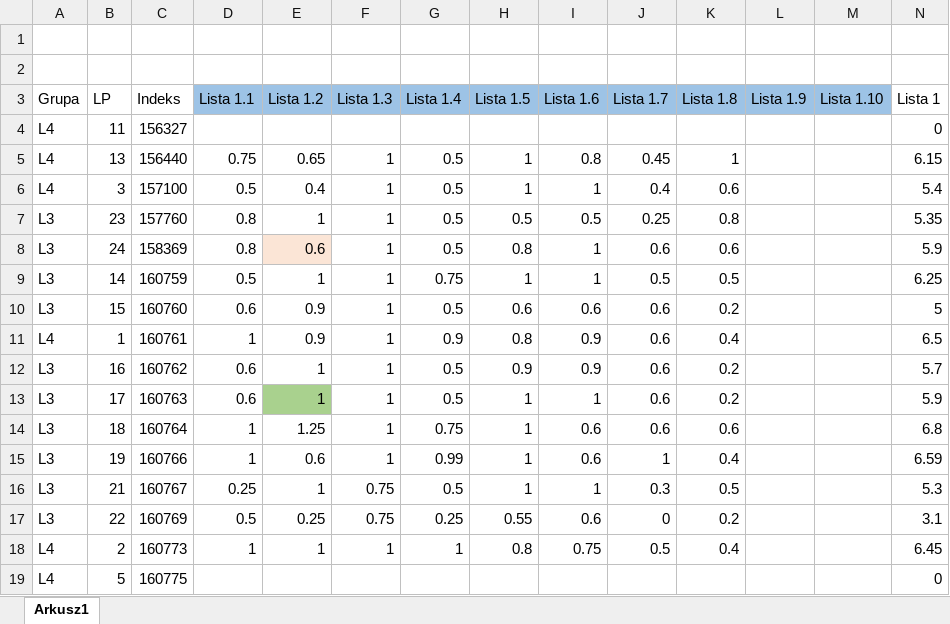
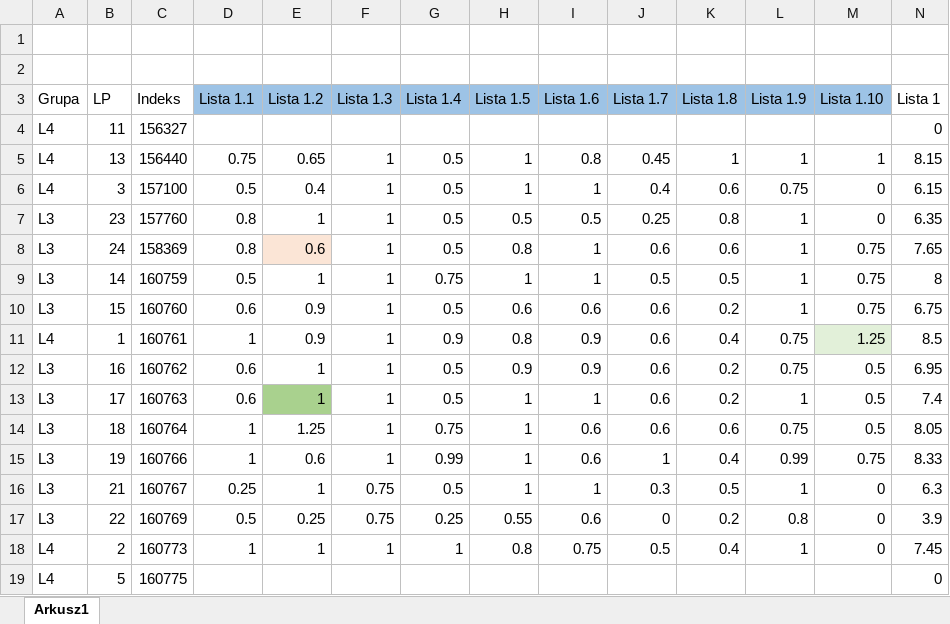
Before and after one commit to mpenarprz/BazyDanychI4, an Excel workbook: Laboratorium/Wyniki.xlsx, sheet Arkusz1, drawn as a sheet; only a part is shown; values as stored, in another font and other column widths than the file's, no borders; table styles not drawn; the diff covers the shown part only; the diff names each change by its address in the sheet, - before the commit and + after, or states it on an @@ line.

Commit message:
10

```diff
--- a/Laboratorium/Wyniki.xlsx (sheet Arkusz1)
+++ b/Laboratorium/Wyniki.xlsx (sheet Arkusz1)
-L5 (Lista 1.9): (empty)
+L5 (Lista 1.9): 1
-M5 (Lista 1.10): (empty)
+M5 (Lista 1.10): 1
-N5 (Lista 1): 6.15
+N5 (Lista 1): 8.15
-L6 (Lista 1.9): (empty)
+L6 (Lista 1.9): 0.75
-M6:M7 (Lista 1.10): (empty)
+M6:M7 (Lista 1.10): 0
-N6 (Lista 1): 5.4
+N6 (Lista 1): 6.15
-L7:L10 (Lista 1.9): (empty)
+L7:L10 (Lista 1.9): 1
-N7 (Lista 1): 5.35
+N7 (Lista 1): 6.35
-M8:M10 (Lista 1.10): (empty)
+M8:M10 (Lista 1.10): 0.75
-N8 (Lista 1): 5.9
+N8 (Lista 1): 7.65
-N9 (Lista 1): 6.25
+N9 (Lista 1): 8
-N10 (Lista 1): 5
+N10 (Lista 1): 6.75
-L11:L12 (Lista 1.9): (empty)
+L11:L12 (Lista 1.9): 0.75
-M11 (Lista 1.10): (empty)
+M11 (Lista 1.10): 1.25
-M11 fill: none
+M11 fill: #E2F0D9
-N11 (Lista 1): 6.5
+N11 (Lista 1): 8.5
-M12:M14 (Lista 1.10): (empty)
+M12:M14 (Lista 1.10): 0.5
-N12 (Lista 1): 5.7
+N12 (Lista 1): 6.95
-L13 (Lista 1.9): (empty)
+L13 (Lista 1.9): 1
-N13 (Lista 1): 5.9
+N13 (Lista 1): 7.4
-L14 (Lista 1.9): (empty)
+L14 (Lista 1.9): 0.75
-N14 (Lista 1): 6.8
+N14 (Lista 1): 8.05
-L15 (Lista 1.9): (empty)
+L15 (Lista 1.9): 0.99
-M15 (Lista 1.10): (empty)
+M15 (Lista 1.10): 0.75
-N15 (Lista 1): 6.59
+N15 (Lista 1): 8.33
-L16 (Lista 1.9): (empty)
+L16 (Lista 1.9): 1
-M16:M18 (Lista 1.10): (empty)
+M16:M18 (Lista 1.10): 0
-N16 (Lista 1): 5.3
+N16 (Lista 1): 6.3
-L17 (Lista 1.9): (empty)
+L17 (Lista 1.9): 0.8
-N17 (Lista 1): 3.1
+N17 (Lista 1): 3.9
-L18 (Lista 1.9): (empty)
+L18 (Lista 1.9): 1
-N18 (Lista 1): 6.45
+N18 (Lista 1): 7.45
```
Also changed, not shown: 40 edited cells elsewhere in this sheet.
